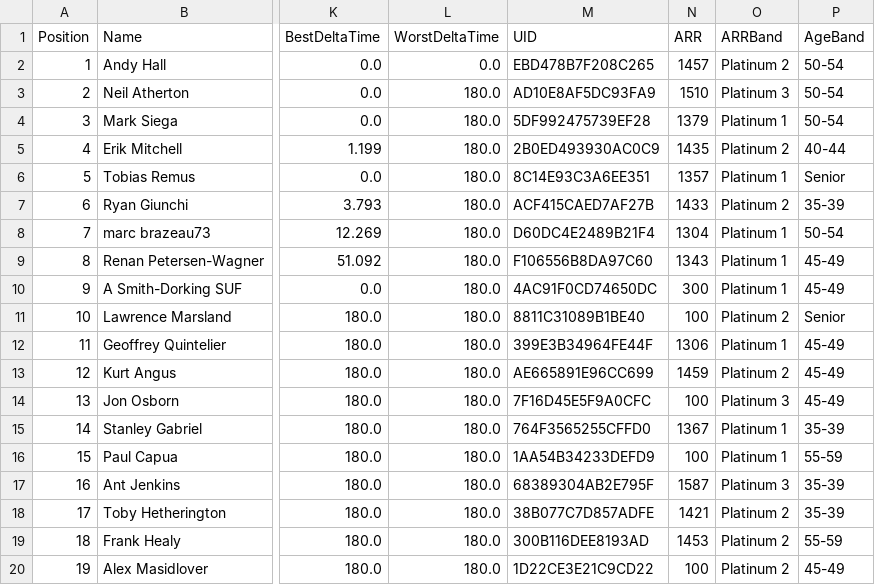
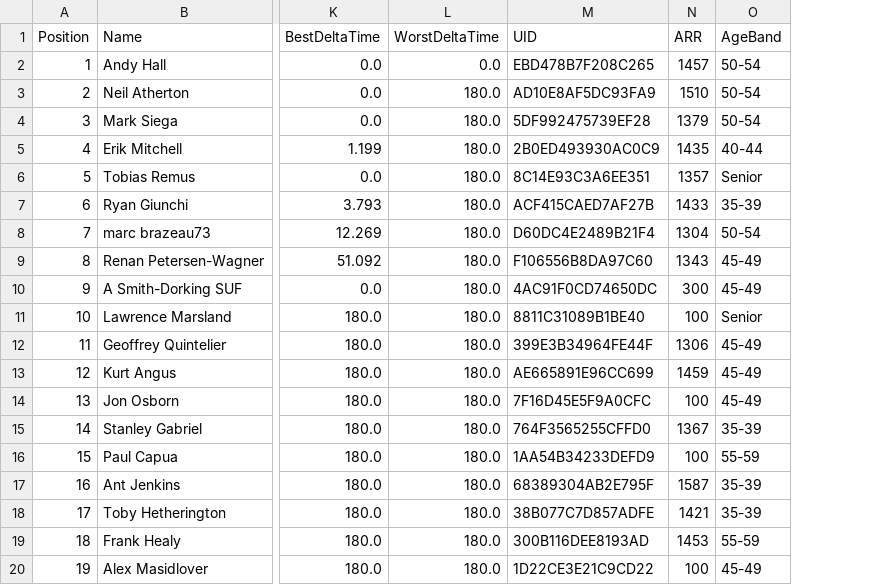
Before and after one commit to gloscherrybomb/ChaosRacing, a CSV file: GC_Platinum.csv, drawn as a sheet; only a part is shown, gaps mark what is left out; the diff names each change by its address in the sheet, - before the commit and + after, or states it on an @@ line.

```diff
--- a/GC_Platinum.csv
+++ b/GC_Platinum.csv
-column O (ARRBand), rows 2-20: Platinum 2 | Platinum 3 | Platinum 1 | Platinum 2 | Platinum 1 | Platinum 2 | Platinum 1 | Platinum 1 | Platinum 1 | Platinum 2 | Platinum 1 | Platinum 2 | Platinum 3 | Platinum 1 | Platinum 1 | Platinum 3 | Platinum 2 | Platinum 2 | Platinum 2
```
Also changed, not shown: GC_Bronze.csv, GC_Diamond.csv, 2 other files.
